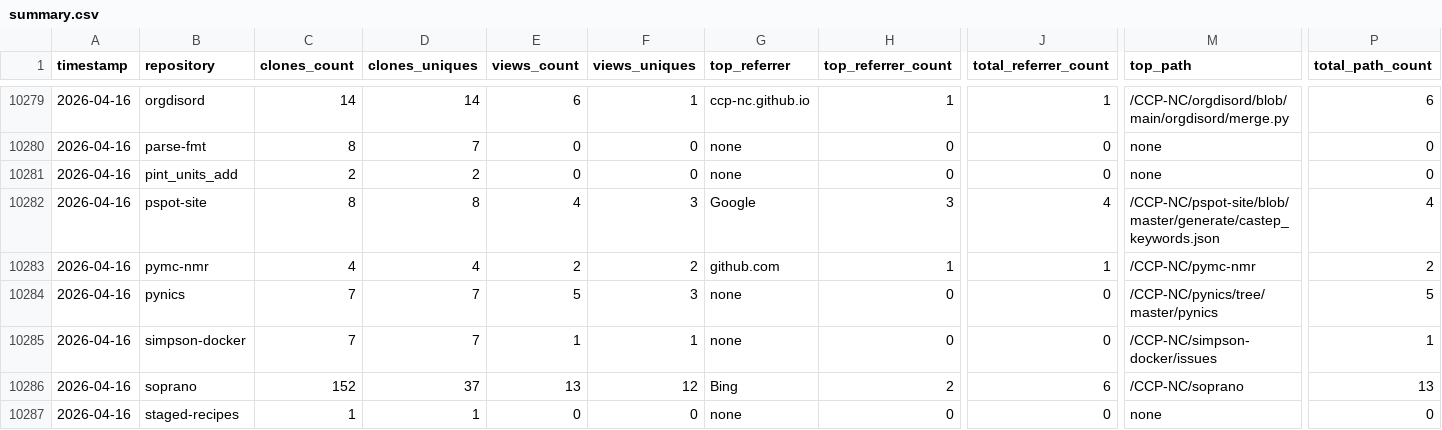
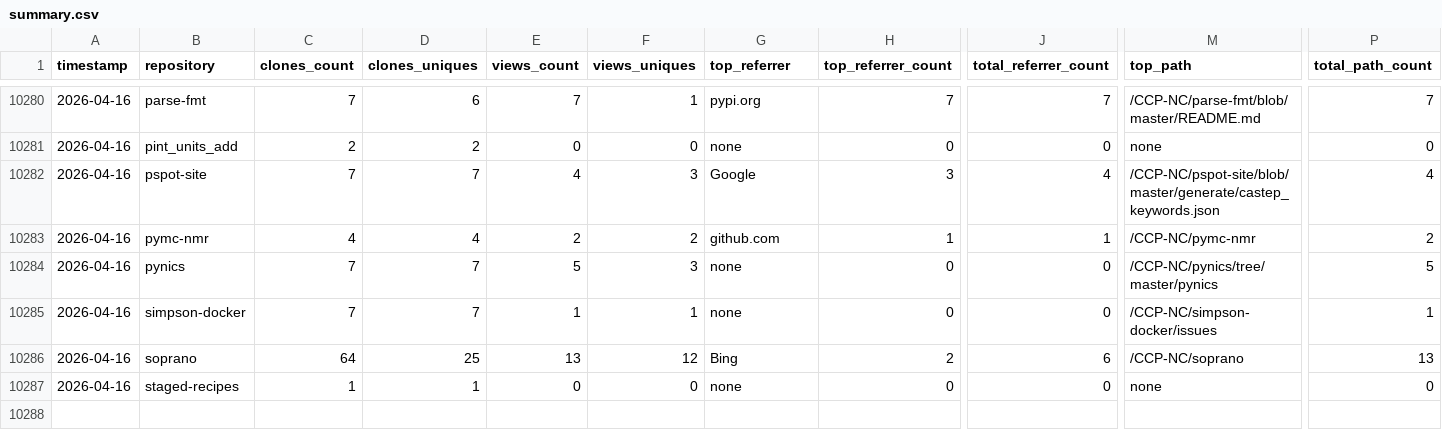
Before and after one commit to CCP-NC/metrics, a CSV file: traffic-stats/summary.csv, drawn as a sheet; only a part is shown, gaps mark what is left out; removed rows and columns are numbered as before the commit, all else as after; rows hold the shown columns only; the diff covers the shown part only; the diff names each change by its address in the sheet, - before the commit and + after, or states it on an @@ line.

```diff
--- a/traffic-stats/summary.csv
+++ b/traffic-stats/summary.csv
-B10280 (repository): orgdisord
+B10280 (repository): parse-fmt
-C10280 (clones_count): 14
+C10280 (clones_count): 7
-D10280 (clones_uniques): 14
+D10280 (clones_uniques): 6
-E10280 (views_count): 6
+E10280 (views_count): 7
-G10280 (top_referrer): ccp-nc.github.io
+G10280 (top_referrer): pypi.org
-H10280 (top_referrer_count): 1
+H10280 (top_referrer_count): 7
-J10280 (total_referrer_count): 1
+J10280 (total_referrer_count): 7
-M10280 (top_path): /CCP-NC/orgdisord/blob/main/orgdisord/merge.py
+M10280 (top_path): /CCP-NC/parse-fmt/blob/master/README.md
-P10280 (total_path_count): 6
+P10280 (total_path_count): 7
-row 10280: 2026-04-16 | parse-fmt | 8 | 7 | 0 | 0 | none | 0 | 0 | none | 0
-C10282 (clones_count): 8
+C10282 (clones_count): 7
-D10282 (clones_uniques): 8
+D10282 (clones_uniques): 7
-C10286 (clones_count): 152
+C10286 (clones_count): 64
-D10286 (clones_uniques): 37
+D10286 (clones_uniques): 25
```
Also changed, not shown: 1 added row and 53 edited cells elsewhere in this file, 55 other files.
